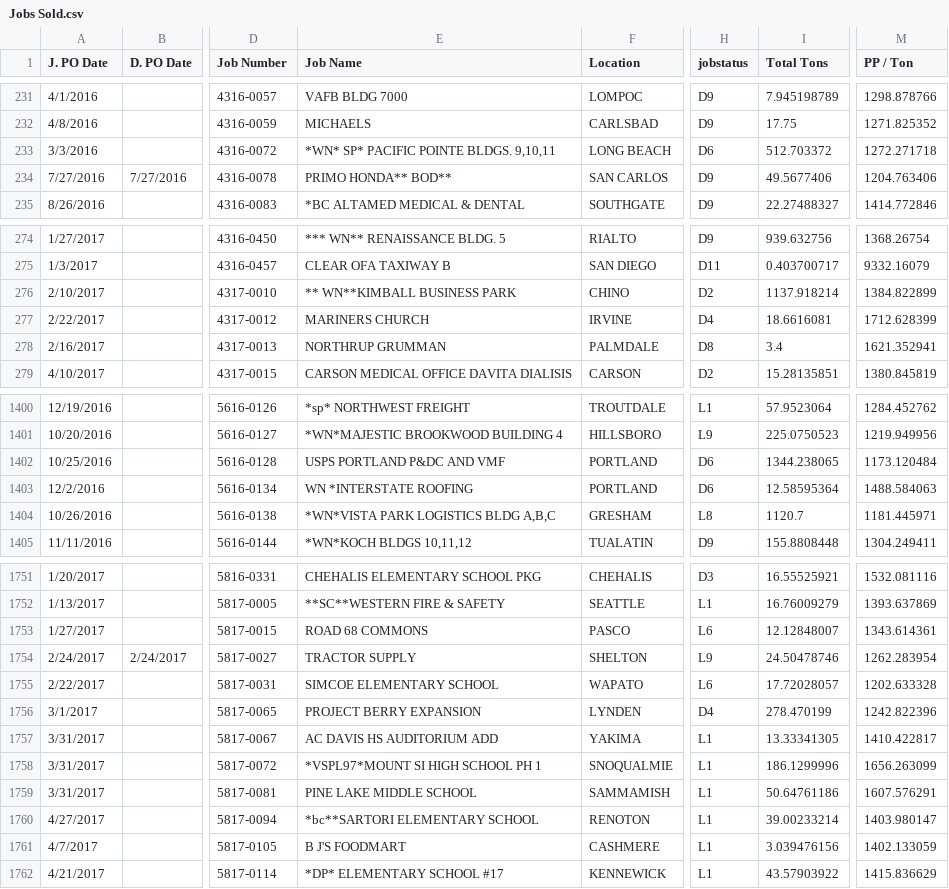
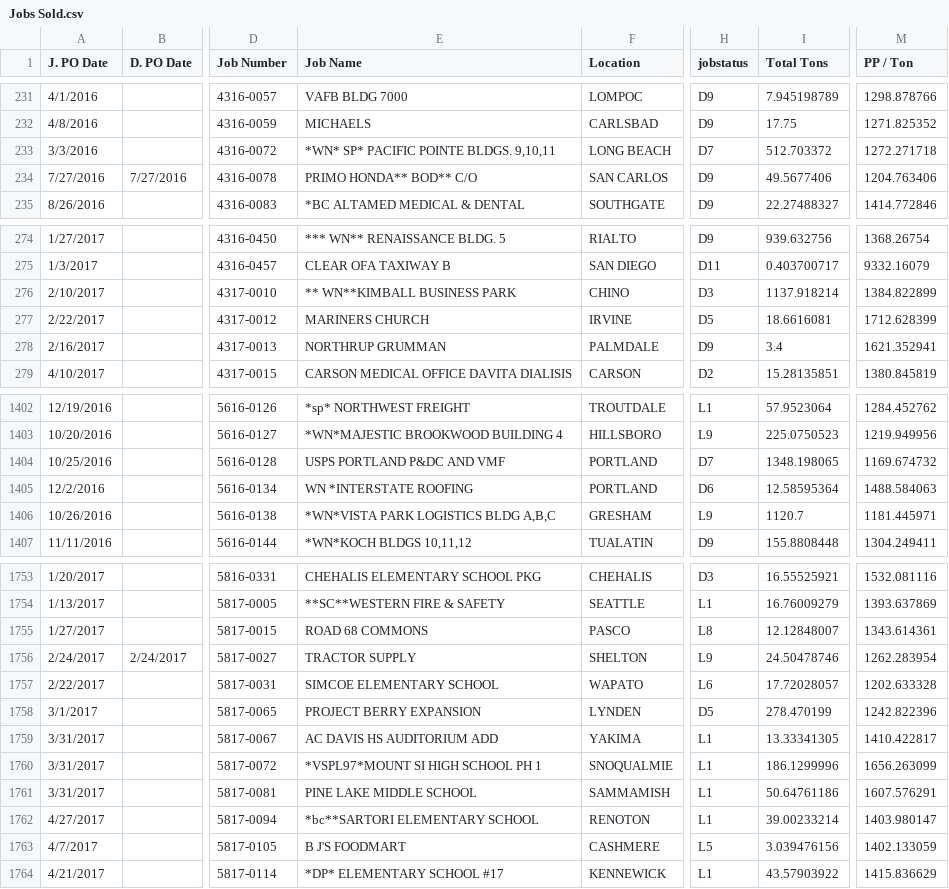
Before and after one commit to dariens/Expert-FSharp-4.0, a CSV file: WeeklyWorkbookAnalysis/WeeklyWorkbookAnalysis/bin/Debug/Data/Jobs Sold.csv, drawn as a sheet; only a part is shown, gaps mark what is left out; addresses are those after the commit; the diff covers the shown part only; the diff names each change by its address in the sheet, - before the commit and + after, or states it on an @@ line.

```diff
--- a/WeeklyWorkbookAnalysis/WeeklyWorkbookAnalysis/bin/Debug/Data/Jobs Sold.csv
+++ b/WeeklyWorkbookAnalysis/WeeklyWorkbookAnalysis/bin/Debug/Data/Jobs Sold.csv
-H233 (jobstatus): D6
+H233 (jobstatus): D7
-E234 (Job Name): PRIMO HONDA** BOD**
+E234 (Job Name): PRIMO HONDA** BOD** C/O
-H276 (jobstatus): D2
+H276 (jobstatus): D3
-H277 (jobstatus): D4
+H277 (jobstatus): D5
-H278 (jobstatus): D8
+H278 (jobstatus): D9
-H1404 (jobstatus): D6
+H1404 (jobstatus): D7
-I1404 (Total Tons): 1344.238065
+I1404 (Total Tons): 1348.198065
-M1404 (PP / Ton): 1173.120484
+M1404 (PP / Ton): 1169.674732
-H1406 (jobstatus): L8
+H1406 (jobstatus): L9
-H1755 (jobstatus): L6
+H1755 (jobstatus): L8
-H1758 (jobstatus): D4
+H1758 (jobstatus): D5
-H1763 (jobstatus): L1
+H1763 (jobstatus): L5
```
Also changed, not shown: 3 added rows and 32 edited cells elsewhere in this file, 52 other files.
